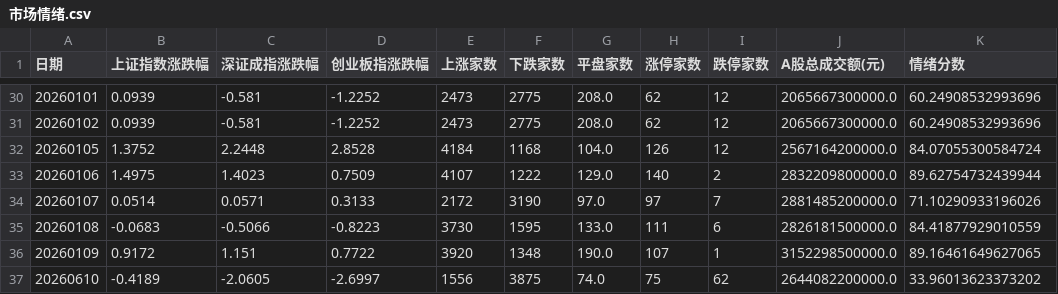
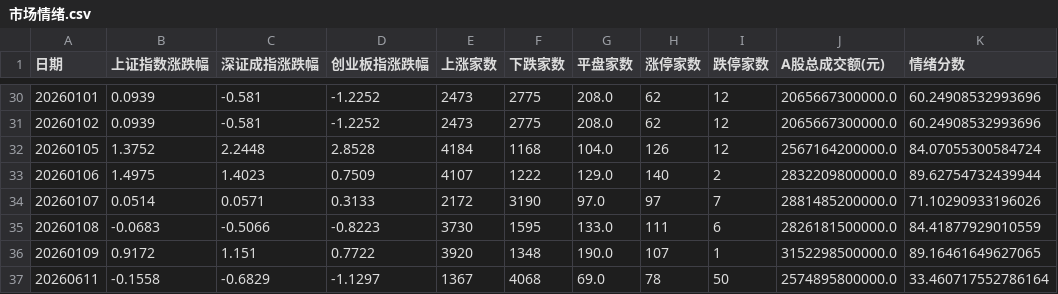
Before and after one commit to libaobulang/fupan, a CSV file: data/cache_market/市场情绪.csv, drawn as a sheet; only a part is shown, gaps mark what is left out; removed rows and columns are numbered as before the commit, all else as after; the diff names each change by its address in the sheet, - before the commit and + after, or states it on an @@ line.

```diff
--- a/data/cache_market/市场情绪.csv
+++ b/data/cache_market/市场情绪.csv
-row 37: 20260610 | -0.4189 | -2.0605 | -2.6997 | 1556 | 3875 | 74.0 | 75 | 62 | 2644082200000.0 | 33.96013623373202
+row 37: 20260611 | -0.1558 | -0.6829 | -1.1297 | 1367 | 4068 | 69.0 | 78 | 50 | 2574895800000.0 | 33.460717552786164
```
